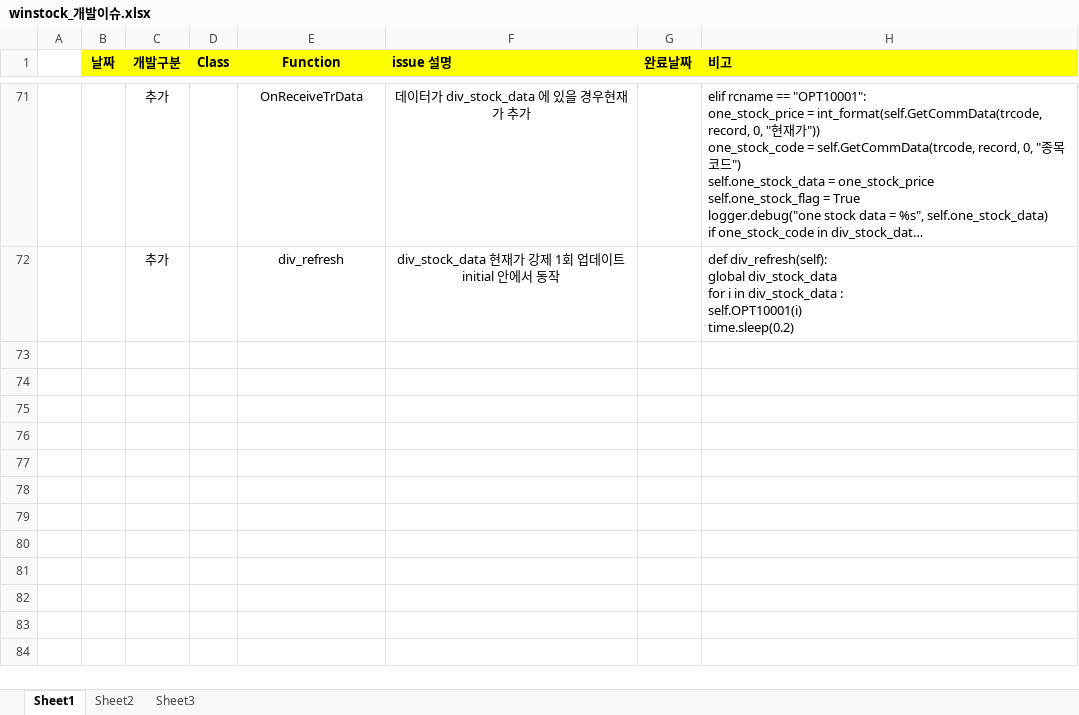
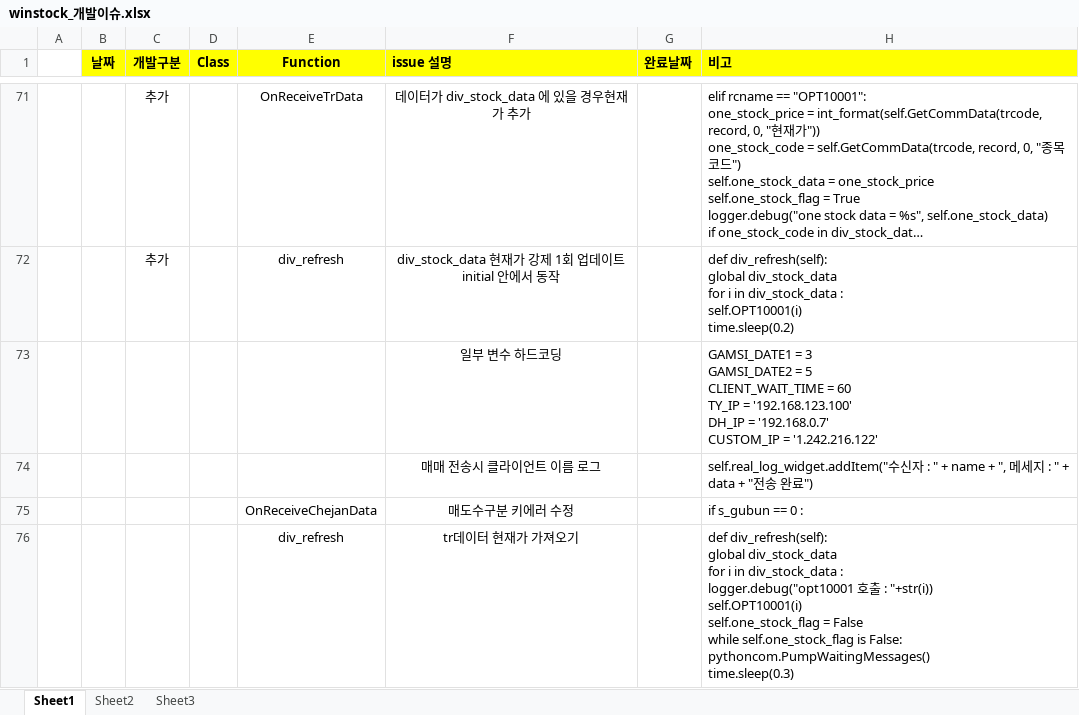
Before and after one commit to sun-a-i/mandleda, an Excel workbook: WinStock_project/manage/0902/winstock_개발이슈.xlsx, sheet Sheet1, drawn as a sheet; only a part is shown, gaps mark what is left out; long unchanged cells end in …; values as stored, in another font and other column widths than the file's, no borders; charts and pictures not drawn; ↵ is a line break in a cell; the diff names each change by its address in the sheet, - before the commit and + after, or states it on an @@ line.

```diff
--- a/WinStock_project/manage/0902/winstock_개발이슈.xlsx (sheet Sheet1)
+++ b/WinStock_project/manage/0902/winstock_개발이슈.xlsx (sheet Sheet1)
+row 73:  |  |  |  |  | 일부 변수 하드코딩 |  | GAMSI_DATE1 = 3 ↵ GAMSI_DATE2 = 5 ↵ CLIENT_WAIT_TIME = 60 ↵ TY_IP = '192.168.123.100' ↵ DH_IP = '192.168.0.7' ↵ CUSTOM_IP = '1.242.216.122'
+row 74:  |  |  |  |  | 매매 전송시 클라이언트 이름 로그 |  | self.real_log_widget.addItem("수신자 : " + name + ", 메세지 : " + data + "전송 완료")
+row 75:  |  |  |  | OnReceiveChejanData | 매도수구분 키에러 수정 |  | if s_gubun == 0 :
+row 76:  |  |  |  | div_refresh | tr데이터 현재가 가져오기 |  | def div_refresh(self): ↵ global div_stock_data ↵ for i in div_stock_data : ↵ logger.debug("opt10001 호출 : "+str(i)) ↵ self.OPT10001(i) ↵ self.one_stock_flag = False ↵ while self.one_stock_flag is False: ↵ pythoncom.PumpWaitingMessages() ↵ time.sleep(0.3)
```
Also changed, not shown: 4 other files.
